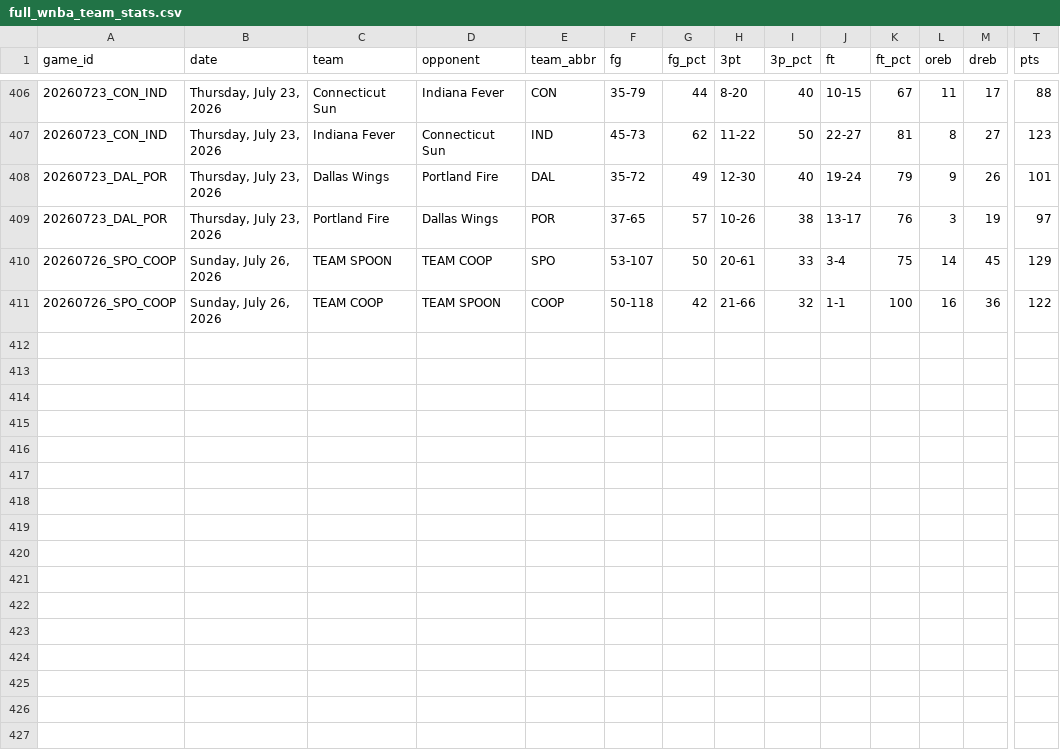
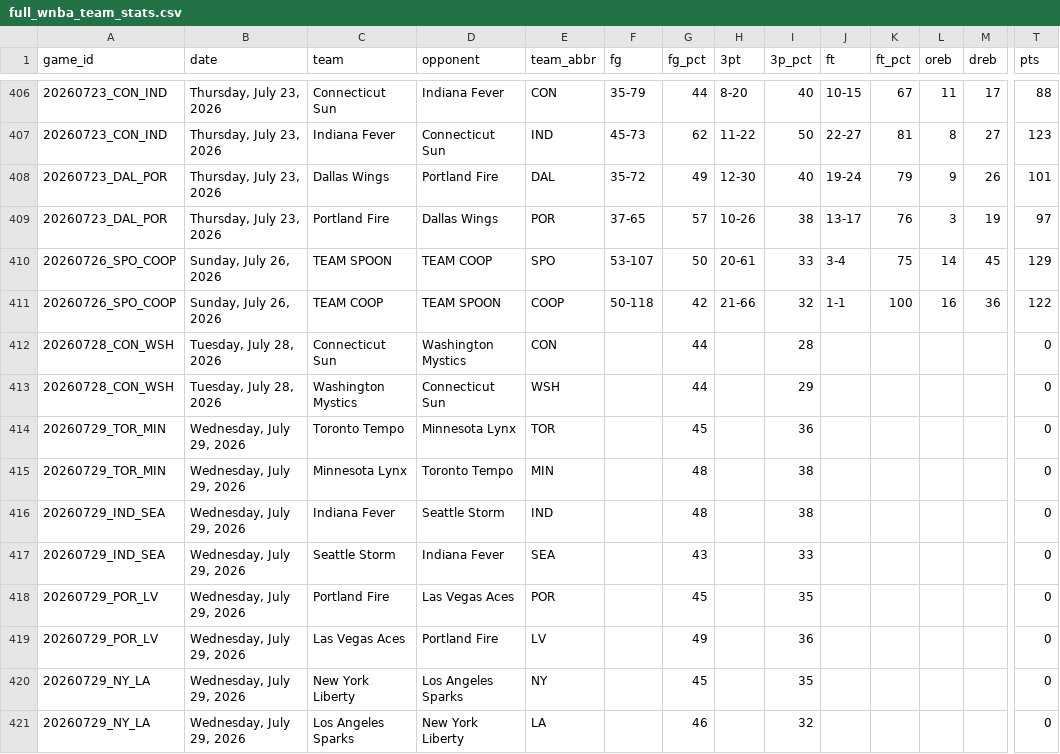
Before and after one commit to MikeOzomah/wnba-matchup-intelligence, a CSV file: data/full_wnba_team_stats.csv, drawn as a sheet; only a part is shown, gaps mark what is left out; rows hold the shown columns only; the diff names each change by its address in the sheet, - before the commit and + after, or states it on an @@ line.

```diff
--- a/data/full_wnba_team_stats.csv
+++ b/data/full_wnba_team_stats.csv
+row 412: 20260728_CON_WSH | Tuesday, July 28, 2026 | Connecticut Sun | Washington Mystics | CON |  | 44 |  | 28 |  |  |  |  | 0
+row 413: 20260728_CON_WSH | Tuesday, July 28, 2026 | Washington Mystics | Connecticut Sun | WSH |  | 44 |  | 29 |  |  |  |  | 0
+row 414: 20260729_TOR_MIN | Wednesday, July 29, 2026 | Toronto Tempo | Minnesota Lynx | TOR |  | 45 |  | 36 |  |  |  |  | 0
+row 415: 20260729_TOR_MIN | Wednesday, July 29, 2026 | Minnesota Lynx | Toronto Tempo | MIN |  | 48 |  | 38 |  |  |  |  | 0
+row 416: 20260729_IND_SEA | Wednesday, July 29, 2026 | Indiana Fever | Seattle Storm | IND |  | 48 |  | 38 |  |  |  |  | 0
+row 417: 20260729_IND_SEA | Wednesday, July 29, 2026 | Seattle Storm | Indiana Fever | SEA |  | 43 |  | 33 |  |  |  |  | 0
+row 418: 20260729_POR_LV | Wednesday, July 29, 2026 | Portland Fire | Las Vegas Aces | POR |  | 45 |  | 35 |  |  |  |  | 0
+row 419: 20260729_POR_LV | Wednesday, July 29, 2026 | Las Vegas Aces | Portland Fire | LV |  | 49 |  | 36 |  |  |  |  | 0
+row 420: 20260729_NY_LA | Wednesday, July 29, 2026 | New York Liberty | Los Angeles Sparks | NY |  | 45 |  | 35 |  |  |  |  | 0
+row 421: 20260729_NY_LA | Wednesday, July 29, 2026 | Los Angeles Sparks | New York Liberty | LA |  | 46 |  | 32 |  |  |  |  | 0
```
Also changed, not shown: outputs/advanced_wnba_metrics.csv.
